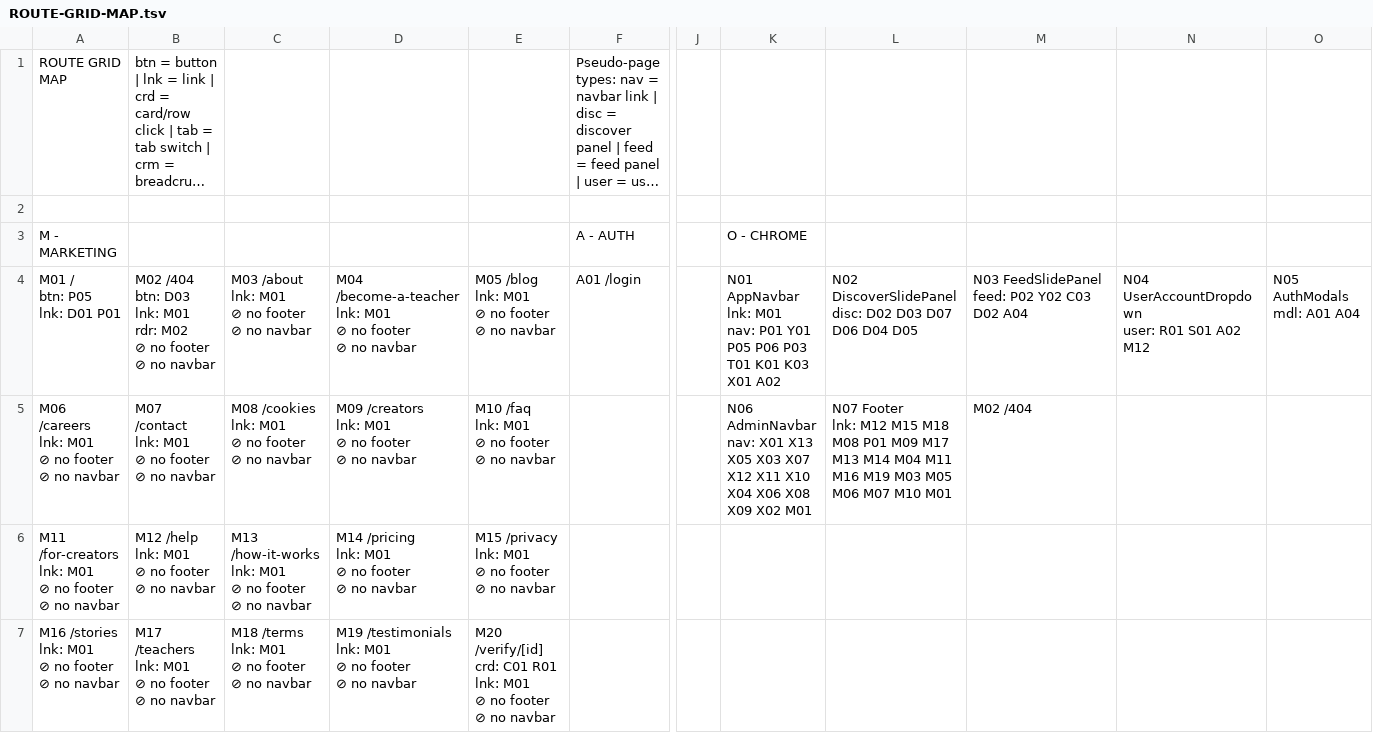
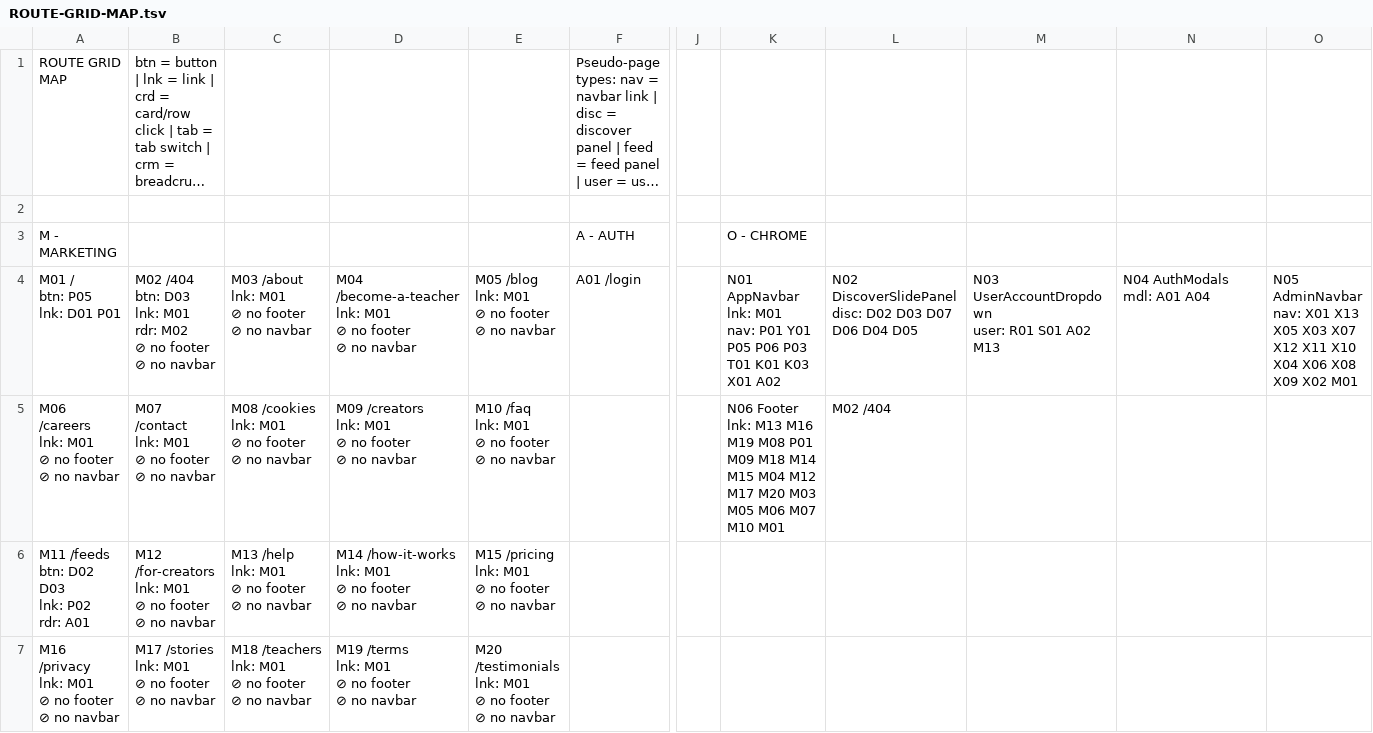
Before and after one commit to PeerloopLLC/peerloop-docs, a TSV file: research/ROUTE-GRID-MAP.tsv, drawn as a sheet; only a part is shown, gaps mark what is left out; long unchanged cells end in …; removed rows and columns are numbered as before the commit, all else as after; rows hold the shown columns only; ↵ is a line break in a cell; the diff covers the shown part only; the diff names each change by its address in the sheet, - before the commit and + after, or states it on an @@ line.

```diff
--- a/research/ROUTE-GRID-MAP.tsv
+++ b/research/ROUTE-GRID-MAP.tsv
-M4: N03 FeedSlidePanel ↵ feed: P02 Y02 C03 D02 A04
+M4: N03 UserAccountDropdown ↵ user: R01 S01 A02 M13
-N4: N04 UserAccountDropdown ↵ user: R01 S01 A02 M12
+N4: N04 AuthModals ↵ mdl: A01 A04
-O4: N05 AuthModals ↵ mdl: A01 A04
+O4: N05 AdminNavbar ↵ nav: X01 X13 X05 X03 X07 X12 X11 X10 X04 X06 X08 X09 X02 M01
-K5: N06 AdminNavbar ↵ nav: X01 X13 X05 X03 X07 X12 X11 X10 X04 X06 X08 X09 X02 M01
+K5: N06 Footer ↵ lnk: M13 M16 M19 M08 P01 M09 M18 M14 M15 M04 M12 M17 M20 M03 M05 M06 M07 M10 M01
-L5: N07 Footer ↵ lnk: M12 M15 M18 M08 P01 M09 M17 M13 M14 M04 M11 M16 M19 M03 M05 M06 M07 M10 M01
+L5: M02 /404
-M5: M02 /404
+M5: (empty)
-row 6: M11 /for-creators ↵ lnk: M01 ↵ ⊘ no footer ↵ ⊘ no navbar | M12 /help ↵ lnk: M01 ↵ ⊘ no footer ↵ ⊘ no navbar | M13 /how-it-works ↵ lnk: M01 ↵ ⊘ no footer ↵ ⊘ no navbar | M14 /pricing ↵ lnk: M01 ↵ ⊘ no footer ↵ ⊘ no navbar | M15 /privacy ↵ lnk: M01 ↵ ⊘ no footer ↵ ⊘ no navbar
+row 6: M11 /feeds ↵ btn: D02 D03 ↵ lnk: P02 ↵ rdr: A01 | M12 /for-creators ↵ lnk: M01 ↵ ⊘ no footer ↵ ⊘ no navbar | M13 /help ↵ lnk: M01 ↵ ⊘ no footer ↵ ⊘ no navbar | M14 /how-it-works ↵ lnk: M01 ↵ ⊘ no footer ↵ ⊘ no navbar | M15 /pricing ↵ lnk: M01 ↵ ⊘ no footer ↵ ⊘ no navbar
-A7: M16 /stories ↵ lnk: M01 ↵ ⊘ no footer ↵ ⊘ no navbar
+A7: M16 /privacy ↵ lnk: M01 ↵ ⊘ no footer ↵ ⊘ no navbar
-B7: M17 /teachers ↵ lnk: M01…
+B7: M17 /stories ↵ lnk: M01…
-C7: M18 /terms ↵ lnk: M01 ↵ ⊘ no footer ↵ ⊘ no navbar
+C7: M18 /teachers ↵ lnk: M01 ↵ ⊘ no footer ↵ ⊘ no navbar
-D7: M19 /testimonials ↵ lnk: M01…
+D7: M19 /terms ↵ lnk: M01…
-E7: M20 /verify/[id] ↵ crd: C01 R01 ↵ lnk: M01…
+E7: M20 /testimonials ↵ lnk: M01…
```
Also changed, not shown: 1 added row and 7 edited cells elsewhere in this file, research/ROUTE-ADJACENCY-MATRIX.tsv, research/ROUTE-GRID-REFERENCE.tsv, 19 other files.
